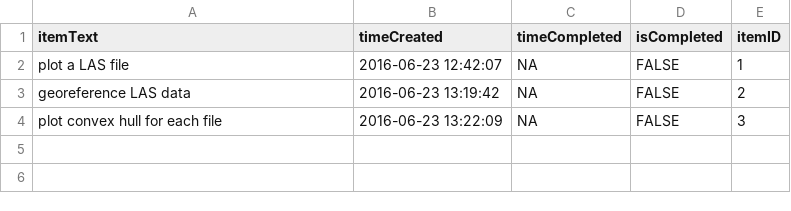
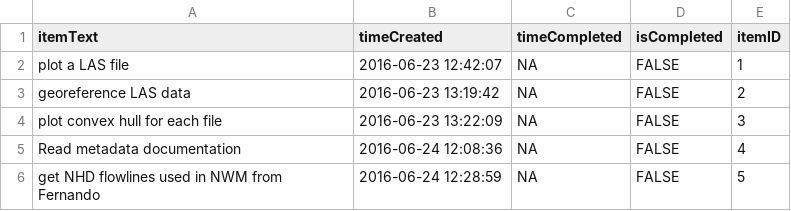
Before and after one commit to markwh/ArroyoColorado, a CSV file: todo.csv, drawn as a sheet.

```diff
--- a/todo.csv
+++ b/todo.csv
@@ -4 +4,3 @@
 "plot convex hull for each file",2016-06-23 13:22:09,NA,FALSE,3
+"Read metadata documentation",2016-06-24 12:08:36,NA,FALSE,4
+"get NHD flowlines used in NWM from Fernando",2016-06-24 12:28:59,NA,FALSE,5
```
Also changed, not shown: 14 other files.
